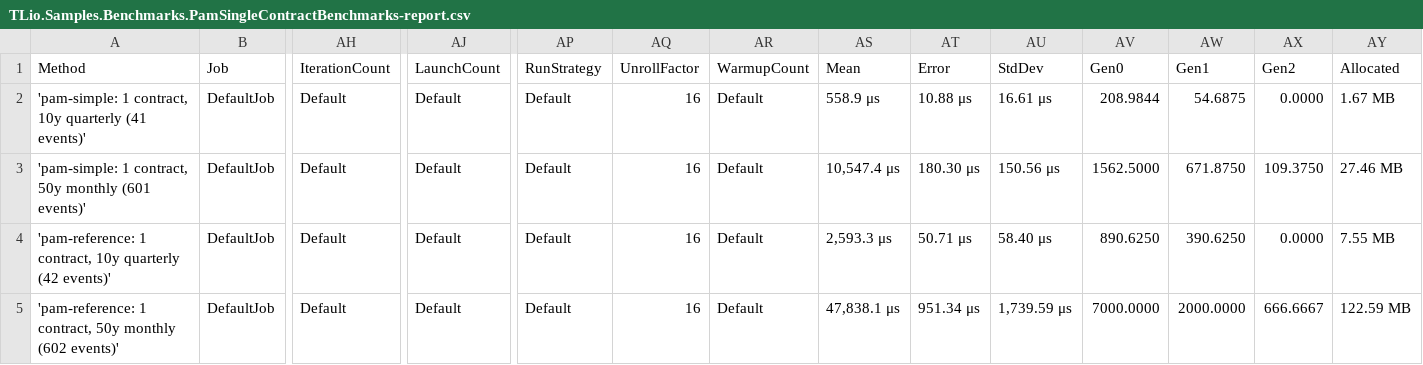
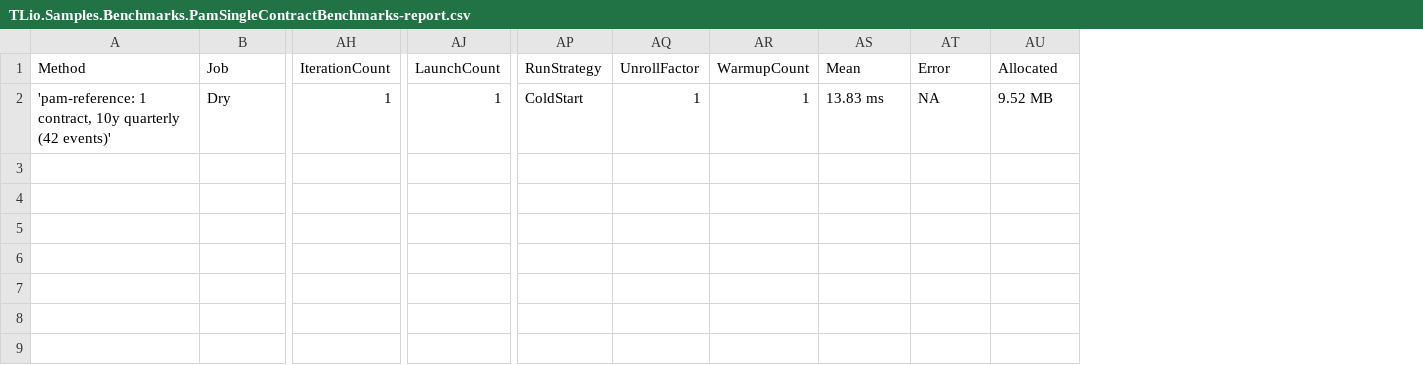
Before and after one commit to SQUORA-NL/TLio-Samples, a CSV file: BenchmarkDotNet.Artifacts/results/TLio.Samples.Benchmarks.PamSingleContractBenchmarks-report.csv, drawn as a sheet; only a part is shown, gaps mark what is left out; removed rows and columns are numbered as before the commit, all else as after; rows hold the shown columns only; the diff names each change by its address in the sheet, - before the commit and + after, or states it on an @@ line.

```diff
--- a/BenchmarkDotNet.Artifacts/results/TLio.Samples.Benchmarks.PamSingleContractBenchmarks-report.csv
+++ b/BenchmarkDotNet.Artifacts/results/TLio.Samples.Benchmarks.PamSingleContractBenchmarks-report.csv
-column AU (StdDev), row 4: 58.40 μs
-column AV (Gen0), row 4: 890.6250
-column AW (Gen1), row 4: 390.6250
-column AX (Gen2), row 4: 0.0000
-row 2: 'pam-simple: 1 contract, 10y quarterly (41 events)' | DefaultJob | Default | Default | Default | 16 | Default | 558.9 μs | 10.88 μs | 16.61 μs | 208.9844 | 54.6875 | 0.0000 | 1.67 MB
-row 3: 'pam-simple: 1 contract, 50y monthly (601 events)' | DefaultJob | Default | Default | Default | 16 | Default | 10,547.4 μs | 180.30 μs | 150.56 μs | 1562.5000 | 671.8750 | 109.3750 | 27.46 MB
-B2 (Job): DefaultJob
+B2 (Job): Dry
-AH2 (IterationCount): Default
+AH2 (IterationCount): 1
-AJ2 (LaunchCount): Default
+AJ2 (LaunchCount): 1
-AP2 (RunStrategy): Default
+AP2 (RunStrategy): ColdStart
-AQ2 (UnrollFactor): 16
+AQ2 (UnrollFactor): 1
-AR2 (WarmupCount): Default
+AR2 (WarmupCount): 1
-AS2 (Mean): 2,593.3 μs
+AS2 (Mean): 13.83 ms
-AT2 (Error): 50.71 μs
+AT2 (Error): NA
-AU2 (Allocated): 7.55 MB
+AU2 (Allocated): 9.52 MB
-row 5: 'pam-reference: 1 contract, 50y monthly (602 events)' | DefaultJob | Default | Default | Default | 16 | Default | 47,838.1 μs | 951.34 μs | 1,739.59 μs | 7000.0000 | 2000.0000 | 666.6667 | 122.59 MB
```
Also changed, not shown: 6 other files.
